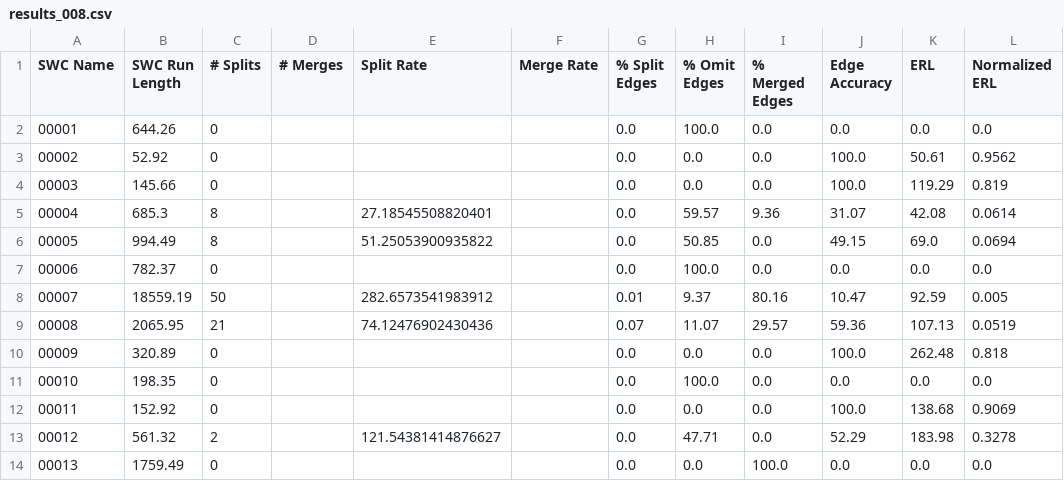
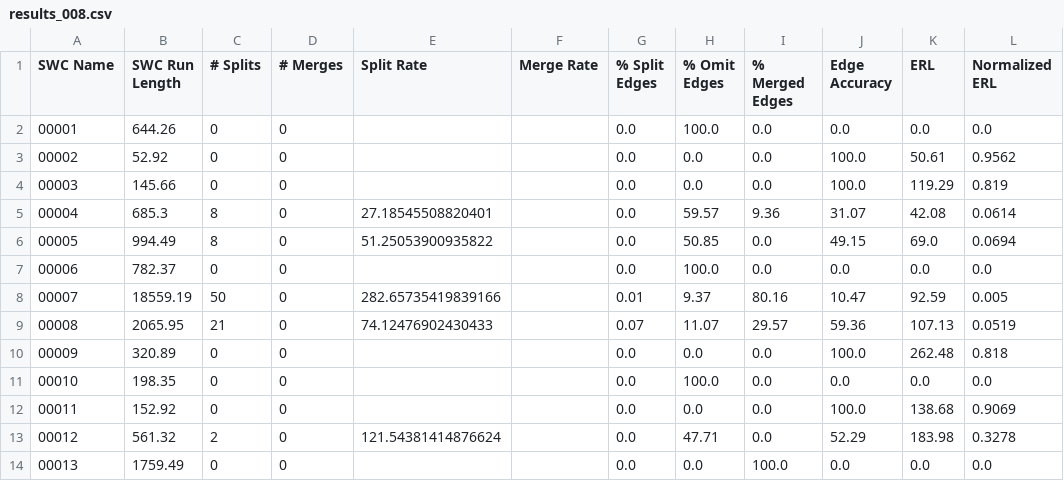
Before and after one commit to AllenNeuralDynamics/image-compression-challenge, a CSV file: baseline_segmentation_results/results_008.csv, drawn as a sheet.

```diff
--- a/baseline_segmentation_results/results_008.csv
+++ b/baseline_segmentation_results/results_008.csv
@@ -1,14 +1,14 @@
 SWC Name,SWC Run Length,# Splits,# Merges,Split Rate,Merge Rate,% Split Edges,% Omit Edges,% Merged Edges,Edge Accuracy,ERL,Normalized ERL
-00001,644.26,0,,,,0.0,100.0,0.0,0.0,0.0,0.0
-00002,52.92,0,,,,0.0,0.0,0.0,100.0,50.61,0.9562
-00003,145.66,0,,,,0.0,0.0,0.0,100.0,119.29,0.819
-00004,685.3,8,,27.18545508820401,,0.0,59.57,9.36,31.07,42.08,0.0614
-00005,994.49,8,,51.25053900935822,,0.0,50.85,0.0,49.15,69.0,0.0694
-00006,782.37,0,,,,0.0,100.0,0.0,0.0,0.0,0.0
-00007,18559.19,50,,282.6573541983912,,0.01,9.37,80.16,10.47,92.59,0.005
-00008,2065.95,21,,74.12476902430436,,0.07,11.07,29.57,59.36,107.13,0.0519
-00009,320.89,0,,,,0.0,0.0,0.0,100.0,262.48,0.818
-00010,198.35,0,,,,0.0,100.0,0.0,0.0,0.0,0.0
-00011,152.92,0,,,,0.0,0.0,0.0,100.0,138.68,0.9069
-00012,561.32,2,,121.54381414876627,,0.0,47.71,0.0,52.29,183.98,0.3278
-00013,1759.49,0,,,,0.0,0.0,100.0,0.0,0.0,0.0
+00001,644.26,0,0,,,0.0,100.0,0.0,0.0,0.0,0.0
+00002,52.92,0,0,,,0.0,0.0,0.0,100.0,50.61,0.9562
+00003,145.66,0,0,,,0.0,0.0,0.0,100.0,119.29,0.819
+00004,685.3,8,0,27.18545508820401,,0.0,59.57,9.36,31.07,42.08,0.0614
+00005,994.49,8,0,51.25053900935822,,0.0,50.85,0.0,49.15,69.0,0.0694
+00006,782.37,0,0,,,0.0,100.0,0.0,0.0,0.0,0.0
+00007,18559.19,50,0,282.65735419839166,,0.01,9.37,80.16,10.47,92.59,0.005
+00008,2065.95,21,0,74.12476902430433,,0.07,11.07,29.57,59.36,107.13,0.0519
+00009,320.89,0,0,,,0.0,0.0,0.0,100.0,262.48,0.818
+00010,198.35,0,0,,,0.0,100.0,0.0,0.0,0.0,0.0
+00011,152.92,0,0,,,0.0,0.0,0.0,100.0,138.68,0.9069
+00012,561.32,2,0,121.54381414876624,,0.0,47.71,0.0,52.29,183.98,0.3278
+00013,1759.49,0,0,,,0.0,0.0,100.0,0.0,0.0,0.0
```
Also changed, not shown: baseline_segmentation_results/results_005.csv, baseline_segmentation_results/results_006.csv, 3 other files.
